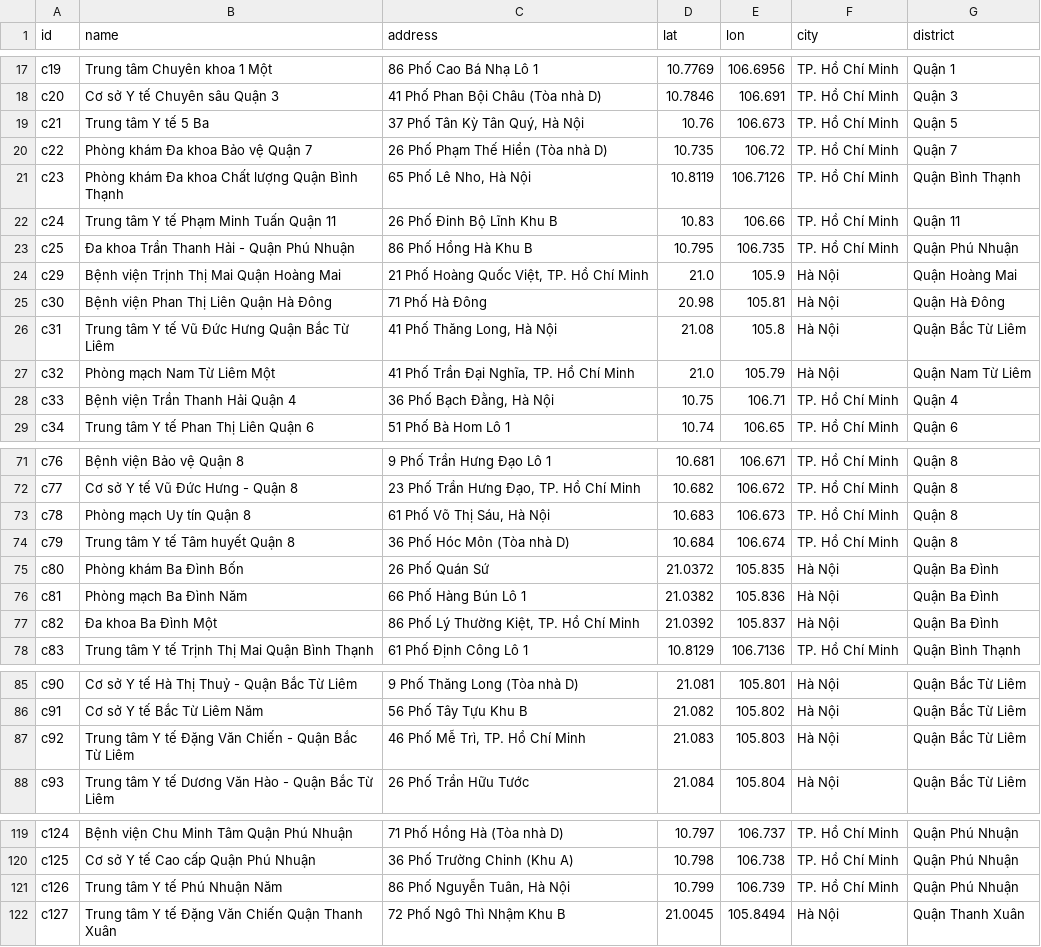
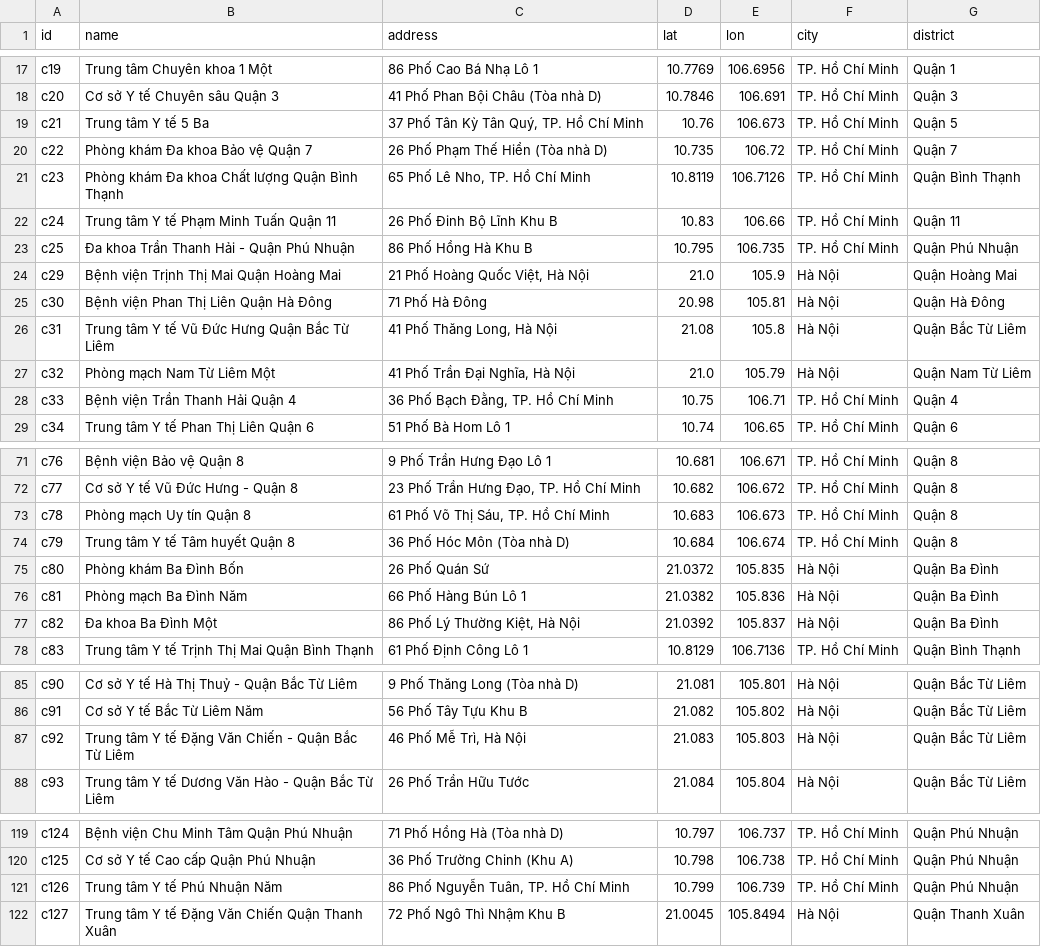
Before and after one commit to Namkhanh-sys/dat-lich-kham-online, a CSV file: data/clinics.csv, drawn as a sheet; only a part is shown, gaps mark what is left out; the diff covers the shown part only.

```diff
--- a/data/clinics.csv
+++ b/data/clinics.csv
@@ -18,12 +18,12 @@ c19,Trung tâm Chuyên khoa 1 Một,86 Phố Cao Bá Nhạ Lô 1,10.7769,106.695
 c20,Cơ sở Y tế Chuyên sâu Quận 3,41 Phố Phan Bội Châu (Tòa nhà D),10.7846,106.691,TP. Hồ Chí Minh,Quận 3
-c21,Trung tâm Y tế 5 Ba,"37 Phố Tân Kỳ Tân Quý, Hà Nội",10.76,106.673,TP. Hồ Chí Minh,Quận 5
+c21,Trung tâm Y tế 5 Ba,"37 Phố Tân Kỳ Tân Quý, TP. Hồ Chí Minh",10.76,106.673,TP. Hồ Chí Minh,Quận 5
 c22,Phòng khám Đa khoa Bảo vệ Quận 7,26 Phố Phạm Thế Hiển (Tòa nhà D),10.735,106.72,TP. Hồ Chí Minh,Quận 7
-c23,Phòng khám Đa khoa Chất lượng Quận Bình Thạnh,"65 Phố Lê Nho, Hà Nội",10.8119,106.7126,TP. Hồ Chí Minh,Quận Bình Thạnh
+c23,Phòng khám Đa khoa Chất lượng Quận Bình Thạnh,"65 Phố Lê Nho, TP. Hồ Chí Minh",10.8119,106.7126,TP. Hồ Chí Minh,Quận Bình Thạnh
 c24,Trung tâm Y tế Phạm Minh Tuấn Quận 11,26 Phố Đinh Bộ Lĩnh Khu B,10.83,106.66,TP. Hồ Chí Minh,Quận 11
 c25,Đa khoa Trần Thanh Hải - Quận Phú Nhuận,86 Phố Hồng Hà Khu B,10.795,106.735,TP. Hồ Chí Minh,Quận Phú Nhuận
-c29,Bệnh viện Trịnh Thị Mai Quận Hoàng Mai,"21 Phố Hoàng Quốc Việt, TP. Hồ Chí Minh",21.0,105.9,Hà Nội,Quận Hoàng Mai
+c29,Bệnh viện Trịnh Thị Mai Quận Hoàng Mai,"21 Phố Hoàng Quốc Việt, Hà Nội",21.0,105.9,Hà Nội,Quận Hoàng Mai
 c30,Bệnh viện Phan Thị Liên Quận Hà Đông,71 Phố Hà Đông,20.98,105.81,Hà Nội,Quận Hà Đông
 c31,Trung tâm Y tế Vũ Đức Hưng Quận Bắc Từ Liêm,"41 Phố Thăng Long, Hà Nội",21.08,105.8,Hà Nội,Quận Bắc Từ Liêm
-c32,Phòng mạch Nam Từ Liêm Một,"41 Phố Trần Đại Nghĩa, TP. Hồ Chí Minh",21.0,105.79,Hà Nội,Quận Nam Từ Liêm
-c33,Bệnh viện Trần Thanh Hải Quận 4,"36 Phố Bạch Đằng, Hà Nội",10.75,106.71,TP. Hồ Chí Minh,Quận 4
+c32,Phòng mạch Nam Từ Liêm Một,"41 Phố Trần Đại Nghĩa, Hà Nội",21.0,105.79,Hà Nội,Quận Nam Từ Liêm
+c33,Bệnh viện Trần Thanh Hải Quận 4,"36 Phố Bạch Đằng, TP. Hồ Chí Minh",10.75,106.71,TP. Hồ Chí Minh,Quận 4
 c34,Trung tâm Y tế Phan Thị Liên Quận 6,51 Phố Bà Hom Lô 1,10.74,106.65,TP. Hồ Chí Minh,Quận 6
@@ -72,3 +72,3 @@ c76,Bệnh viện Bảo vệ Quận 8,9 Phố Trần Hưng Đạo Lô 1,10.681,1
 c77,Cơ sở Y tế Vũ Đức Hưng - Quận 8,"23 Phố Trần Hưng Đạo, TP. Hồ Chí Minh",10.682,106.672,TP. Hồ Chí Minh,Quận 8
-c78,Phòng mạch Uy tín Quận 8,"61 Phố Võ Thị Sáu, Hà Nội",10.683,106.673,TP. Hồ Chí Minh,Quận 8
+c78,Phòng mạch Uy tín Quận 8,"61 Phố Võ Thị Sáu, TP. Hồ Chí Minh",10.683,106.673,TP. Hồ Chí Minh,Quận 8
 c79,Trung tâm Y tế Tâm huyết Quận 8,36 Phố Hóc Môn (Tòa nhà D),10.684,106.674,TP. Hồ Chí Minh,Quận 8
@@ -76,3 +76,3 @@ c80,Phòng khám Ba Đình Bốn,26 Phố Quán Sứ,21.0372,105.835,Hà Nội,Q
 c81,Phòng mạch Ba Đình Năm,66 Phố Hàng Bún Lô 1,21.0382,105.836,Hà Nội,Quận Ba Đình
-c82,Đa khoa Ba Đình Một,"86 Phố Lý Thường Kiệt, TP. Hồ Chí Minh",21.0392,105.837,Hà Nội,Quận Ba Đình
+c82,Đa khoa Ba Đình Một,"86 Phố Lý Thường Kiệt, Hà Nội",21.0392,105.837,Hà Nội,Quận Ba Đình
 c83,Trung tâm Y tế Trịnh Thị Mai Quận Bình Thạnh,61 Phố Định Công Lô 1,10.8129,106.7136,TP. Hồ Chí Minh,Quận Bình Thạnh
@@ -86,3 +86,3 @@ c90,Cơ sở Y tế Hà Thị Thuỷ - Quận Bắc Từ Liêm,9 Phố Thăng Lo
 c91,Cơ sở Y tế Bắc Từ Liêm Năm,56 Phố Tây Tựu Khu B,21.082,105.802,Hà Nội,Quận Bắc Từ Liêm
-c92,Trung tâm Y tế Đặng Văn Chiến - Quận Bắc Từ Liêm,"46 Phố Mễ Trì, TP. Hồ Chí Minh",21.083,105.803,Hà Nội,Quận Bắc Từ Liêm
+c92,Trung tâm Y tế Đặng Văn Chiến - Quận Bắc Từ Liêm,"46 Phố Mễ Trì, Hà Nội",21.083,105.803,Hà Nội,Quận Bắc Từ Liêm
 c93,Trung tâm Y tế Dương Văn Hào - Quận Bắc Từ Liêm,26 Phố Trần Hữu Tước,21.084,105.804,Hà Nội,Quận Bắc Từ Liêm
@@ -120,3 +120,3 @@ c124,Bệnh viện Chu Minh Tâm Quận Phú Nhuận,71 Phố Hồng Hà (Tòa n
 c125,Cơ sở Y tế Cao cấp Quận Phú Nhuận,36 Phố Trường Chinh (Khu A),10.798,106.738,TP. Hồ Chí Minh,Quận Phú Nhuận
-c126,Trung tâm Y tế Phú Nhuận Năm,"86 Phố Nguyễn Tuân, Hà Nội",10.799,106.739,TP. Hồ Chí Minh,Quận Phú Nhuận
+c126,Trung tâm Y tế Phú Nhuận Năm,"86 Phố Nguyễn Tuân, TP. Hồ Chí Minh",10.799,106.739,TP. Hồ Chí Minh,Quận Phú Nhuận
 c127,Trung tâm Y tế Đặng Văn Chiến Quận Thanh Xuân,72 Phố Ngô Thì Nhậm Khu B,21.0045,105.8494,Hà Nội,Quận Thanh Xuân
```
Also changed, not shown: 11 edited cells elsewhere in this file, 20 other files.
